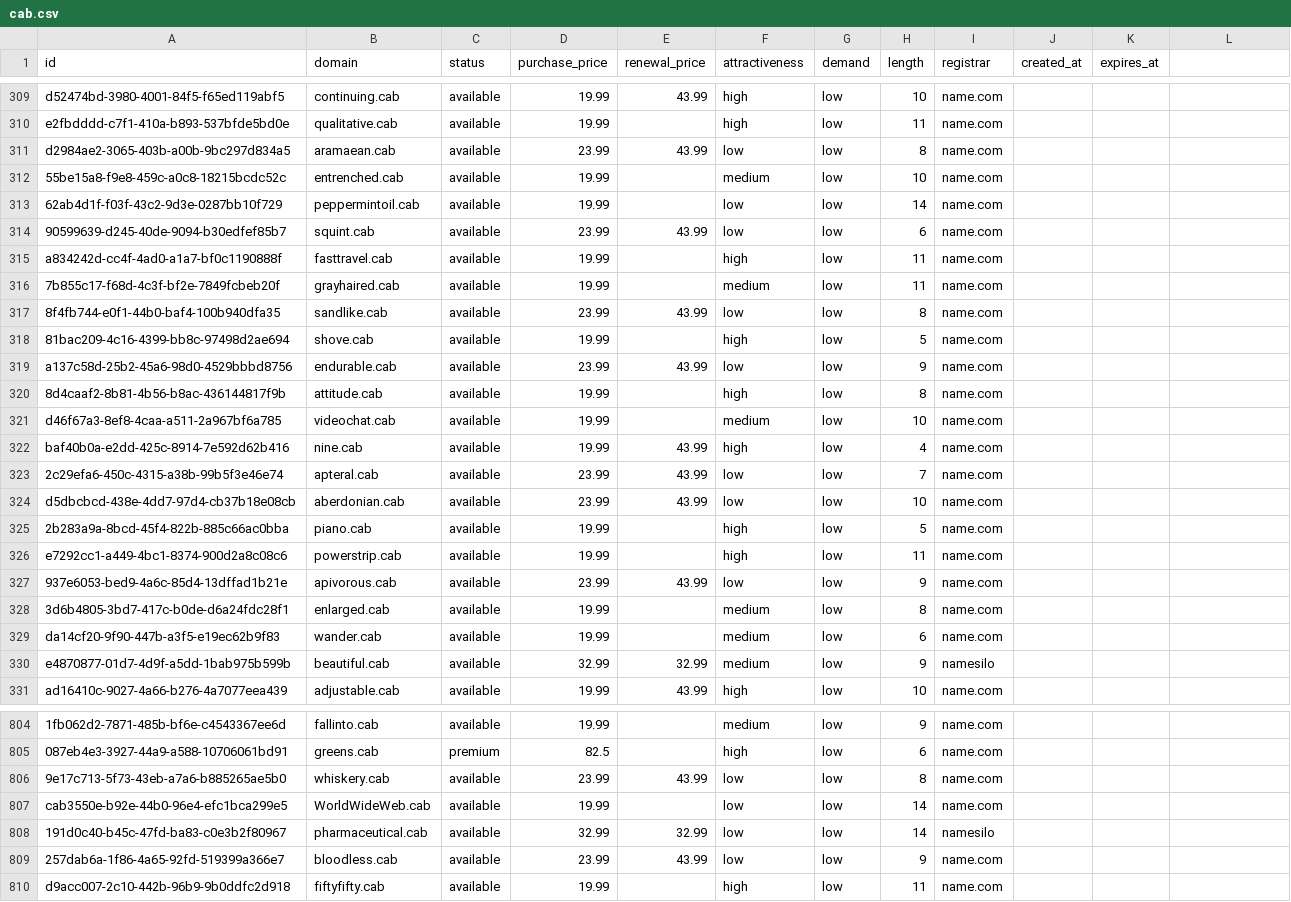
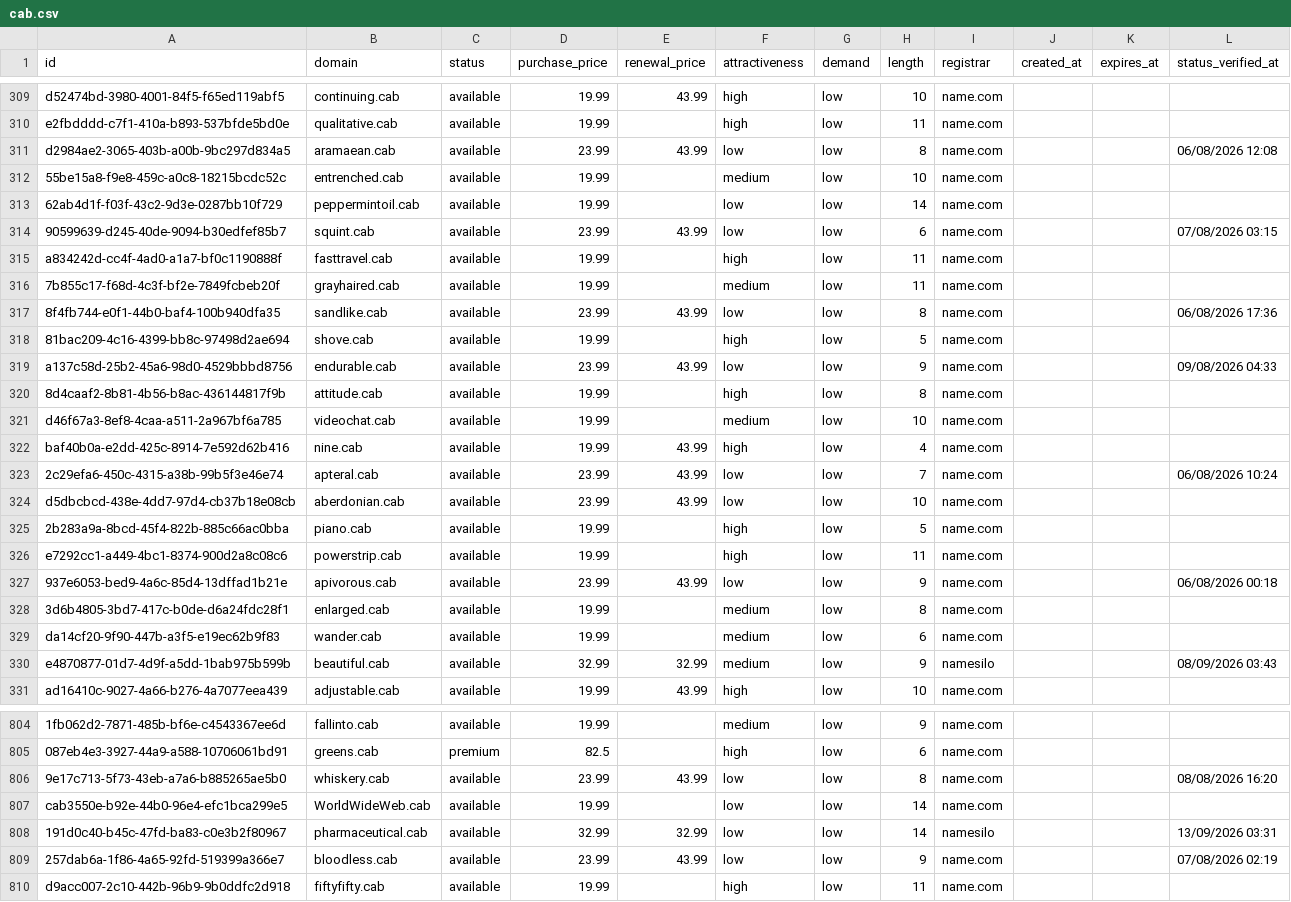
Before and after one commit to UniqueDomains/cab-oneword-domains, a CSV file: cab.csv, drawn as a sheet; only a part is shown, gaps mark what is left out; the diff covers the shown part only; the diff names each change by its address in the sheet, - before the commit and + after, or states it on an @@ line.

```diff
--- a/cab.csv
+++ b/cab.csv
-L1: (empty)
+L1: status_verified_at
-L311 (status_verified_at): (empty)
+L311 (status_verified_at): 06/08/2026 12:08
-L314 (status_verified_at): (empty)
+L314 (status_verified_at): 07/08/2026 03:15
-L317 (status_verified_at): (empty)
+L317 (status_verified_at): 06/08/2026 17:36
-L319 (status_verified_at): (empty)
+L319 (status_verified_at): 09/08/2026 04:33
-L323 (status_verified_at): (empty)
+L323 (status_verified_at): 06/08/2026 10:24
-L327 (status_verified_at): (empty)
+L327 (status_verified_at): 06/08/2026 00:18
-L330 (status_verified_at): (empty)
+L330 (status_verified_at): 08/09/2026 03:43
-L806 (status_verified_at): (empty)
+L806 (status_verified_at): 08/08/2026 16:20
-L808 (status_verified_at): (empty)
+L808 (status_verified_at): 13/09/2026 03:31
-L809 (status_verified_at): (empty)
+L809 (status_verified_at): 07/08/2026 02:19
```
Also changed, not shown: 129 edited cells elsewhere in this file, 6 other files.
